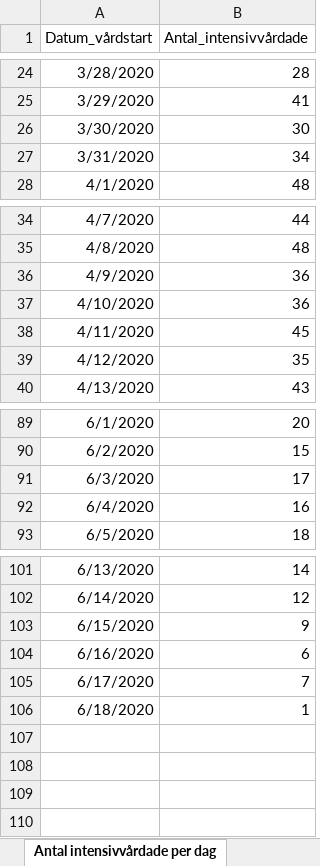
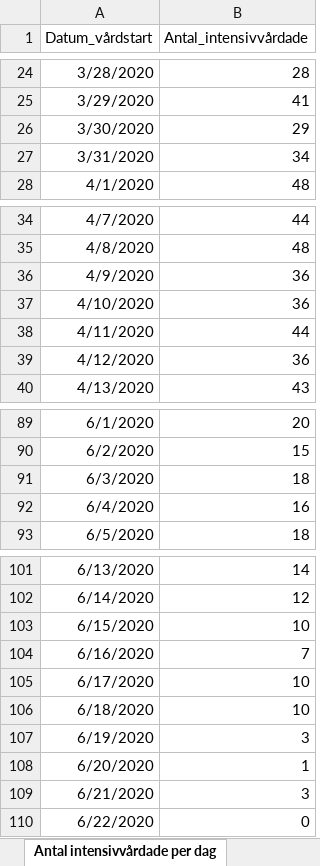
Before and after one commit to JesperLM/SEIRD_Model_COVID-19, an Excel workbook: FHM_data/Folkhalsomyndigheten_Covid19.xlsx, sheet Antal intensivvårdade per dag, drawn as a sheet; only a part is shown, gaps mark what is left out; values as stored, in another font and other column widths than the file's, no borders; the diff names each change by its address in the sheet, - before the commit and + after, or states it on an @@ line.

```diff
--- a/FHM_data/Folkhalsomyndigheten_Covid19.xlsx (sheet Antal intensivvårdade per dag)
+++ b/FHM_data/Folkhalsomyndigheten_Covid19.xlsx (sheet Antal intensivvårdade per dag)
-B26 (Antal_intensivvårdade): 30
+B26 (Antal_intensivvårdade): 29
-B38 (Antal_intensivvårdade): 45
+B38 (Antal_intensivvårdade): 44
-B39 (Antal_intensivvårdade): 35
+B39 (Antal_intensivvårdade): 36
-B91 (Antal_intensivvårdade): 17
+B91 (Antal_intensivvårdade): 18
-B103 (Antal_intensivvårdade): 9
+B103 (Antal_intensivvårdade): 10
-B104 (Antal_intensivvårdade): 6
+B104 (Antal_intensivvårdade): 7
-B105 (Antal_intensivvårdade): 7
+B105 (Antal_intensivvårdade): 10
-B106 (Antal_intensivvårdade): 1
+B106 (Antal_intensivvårdade): 10
+row 107: 6/19/2020 | 3
+row 108: 6/20/2020 | 1
+row 109: 6/21/2020 | 3
+row 110: 6/22/2020 | 0
```
Also changed, not shown: sheet Antal per dag region, sheet Totalt antal per region, sheet Antal avlidna per dag, sheet Totalt antal per åldersgrupp, sheet Totalt antal per kön, other sheet tabs.
